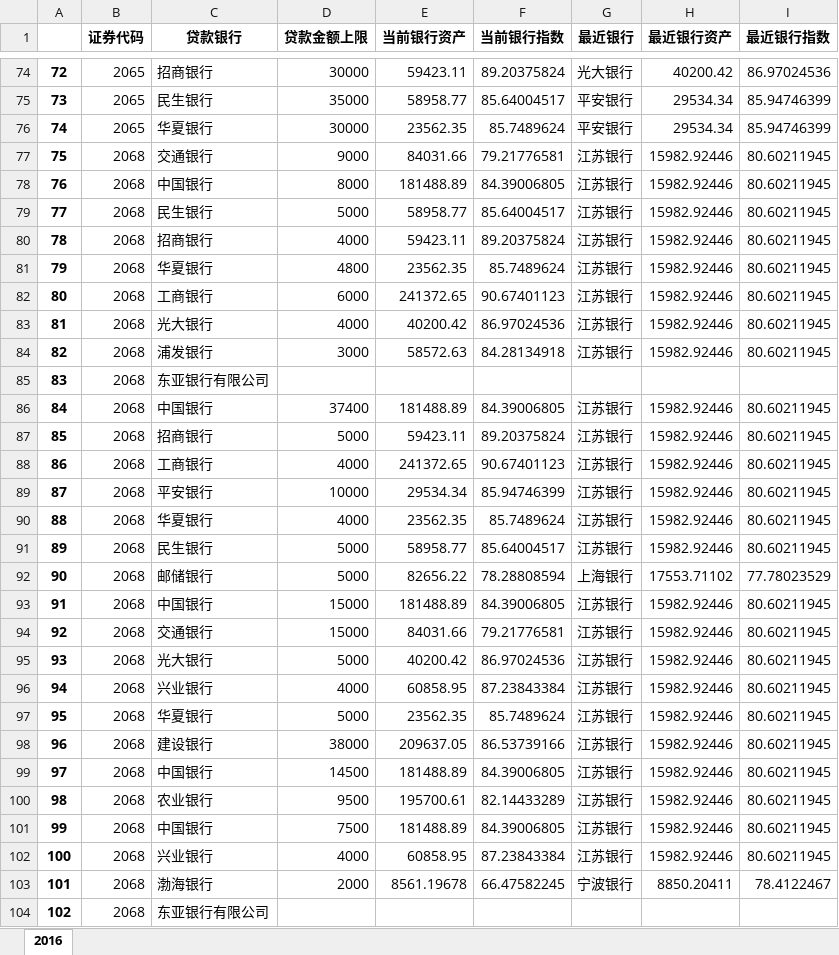
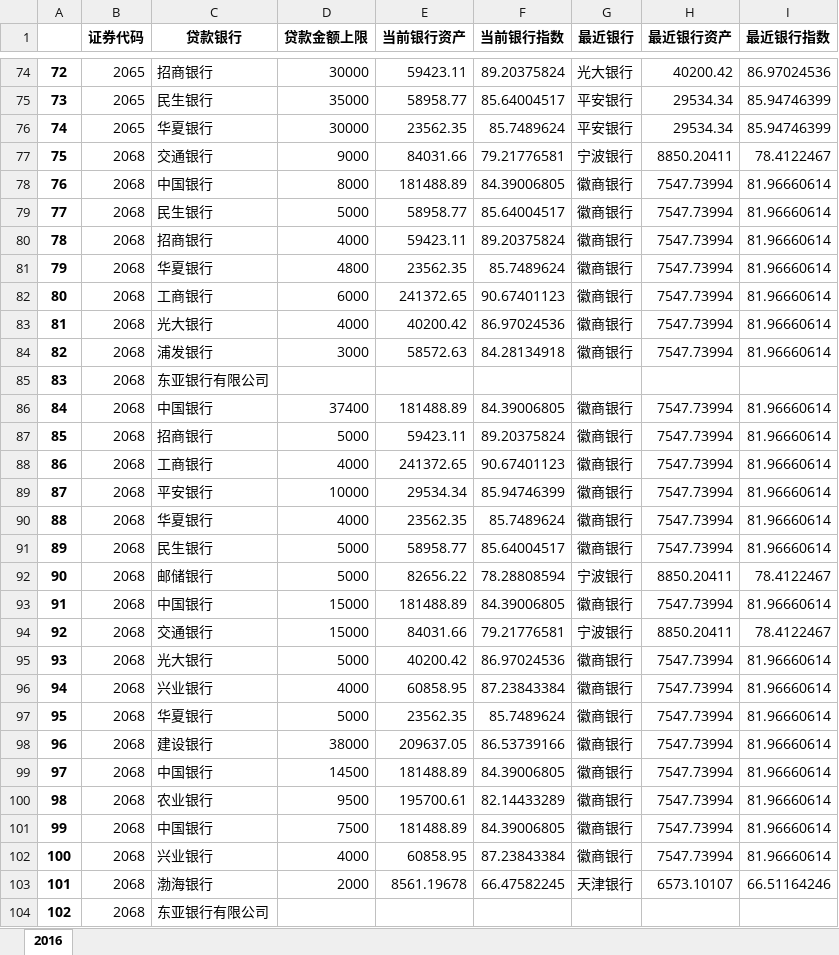
Before and after one commit to chenhaoaixuexi/excel_helper, an Excel workbook: output/2016.xlsx, sheet 2016, drawn as a sheet; only a part is shown, gaps mark what is left out; values as stored, in another font and other column widths than the file's, no borders; the diff covers the shown part only; the diff names each change by its address in the sheet, - before the commit and + after, or states it on an @@ line.

```diff
--- a/output/2016.xlsx (sheet 2016)
+++ b/output/2016.xlsx (sheet 2016)
-G77 (最近银行): 江苏银行
+G77 (最近银行): 宁波银行
-H77 (最近银行资产): 15982.92446
+H77 (最近银行资产): 8850.20411
-I77 (最近银行指数): 80.60211945
+I77 (最近银行指数): 78.4122467
-G78:G84 (最近银行): 江苏银行
+G78:G84 (最近银行): 徽商银行
-H78:H84 (最近银行资产): 15982.92446
+H78:H84 (最近银行资产): 7547.73994
-I78:I84 (最近银行指数): 80.60211945
+I78:I84 (最近银行指数): 81.96660614
-G86:G91 (最近银行): 江苏银行
+G86:G91 (最近银行): 徽商银行
-H86:H91 (最近银行资产): 15982.92446
+H86:H91 (最近银行资产): 7547.73994
-I86:I91 (最近银行指数): 80.60211945
+I86:I91 (最近银行指数): 81.96660614
-G92 (最近银行): 上海银行
+G92 (最近银行): 宁波银行
-H92 (最近银行资产): 17553.71102
+H92 (最近银行资产): 8850.20411
-I92 (最近银行指数): 77.78023529
+I92 (最近银行指数): 78.4122467
-G93 (最近银行): 江苏银行
+G93 (最近银行): 徽商银行
-H93 (最近银行资产): 15982.92446
+H93 (最近银行资产): 7547.73994
-I93 (最近银行指数): 80.60211945
+I93 (最近银行指数): 81.96660614
-G94 (最近银行): 江苏银行
+G94 (最近银行): 宁波银行
-H94 (最近银行资产): 15982.92446
+H94 (最近银行资产): 8850.20411
-I94 (最近银行指数): 80.60211945
+I94 (最近银行指数): 78.4122467
-G95:G102 (最近银行): 江苏银行
+G95:G102 (最近银行): 徽商银行
-H95:H102 (最近银行资产): 15982.92446
+H95:H102 (最近银行资产): 7547.73994
-I95:I102 (最近银行指数): 80.60211945
+I95:I102 (最近银行指数): 81.96660614
-G103 (最近银行): 宁波银行
+G103 (最近银行): 天津银行
-H103 (最近银行资产): 8850.20411
+H103 (最近银行资产): 6573.10107
-I103 (最近银行指数): 78.4122467
+I103 (最近银行指数): 66.51164246
```
Also changed, not shown: 1818 edited cells elsewhere in this sheet, output/2015.xlsx, output/2017.xlsx, 8 other files.
